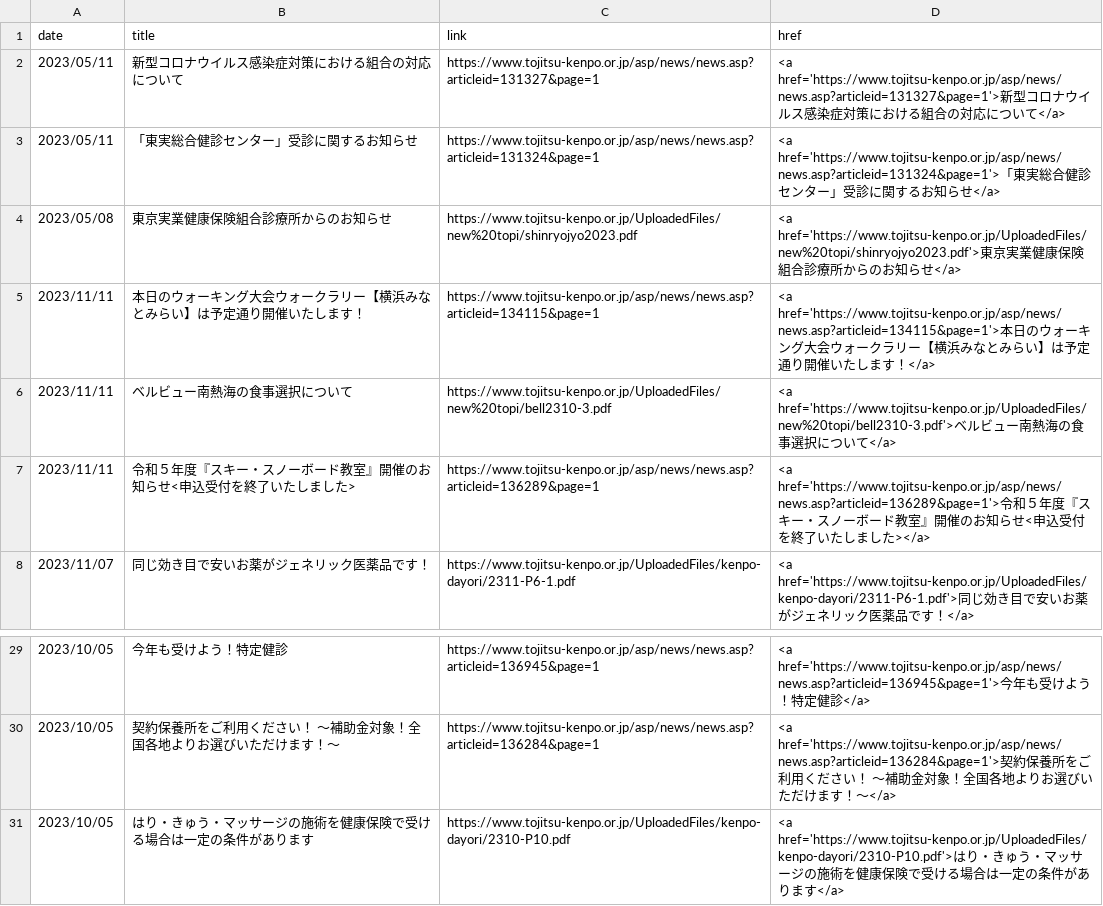
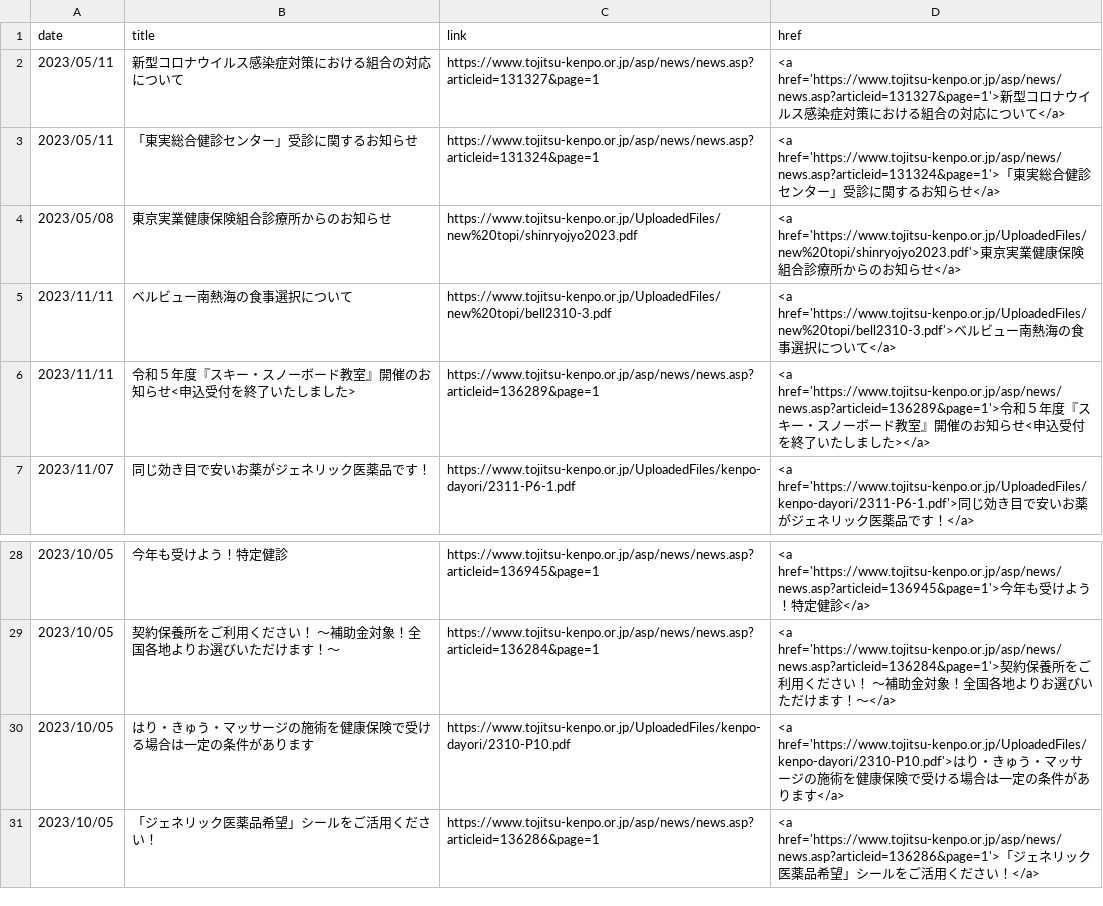
Before and after one commit to nuevocs/webscraping-change-notification, a CSV file: current.csv, drawn as a sheet; only a part is shown, gaps mark what is left out.

```diff
--- a/current.csv
+++ b/current.csv
@@ -4,3 +4,2 @@ date,title,link,href
 2023/05/08,東京実業健康保険組合診療所からのお知らせ,https://www.tojitsu-kenpo.or.jp/UploadedFiles/new%20topi/shinryojyo2023.pdf,<a href='https://www.tojitsu-kenpo.or.jp/UploadedFiles/new%20topi/shinryojyo2023.pdf'>東京実業健康保険組合診療所からのお知らせ</a>
-2023/11/11,本日のウォーキング大会ウォークラリー【横浜みなとみらい】は予定通り開催いたします！,https://www.tojitsu-kenpo.or.jp/asp/news/news.asp?articleid=134115&page=1,<a href='https://www.tojitsu-kenpo.or.jp/asp/news/news.asp?articleid=134115&page=1'>本日のウォーキング大会ウォークラリー【横浜みなとみらい】は予定通り開催いたします！</a>
 2023/11/11,ベルビュー南熱海の食事選択について,https://www.tojitsu-kenpo.or.jp/UploadedFiles/new%20topi/bell2310-3.pdf,<a href='https://www.tojitsu-kenpo.or.jp/UploadedFiles/new%20topi/bell2310-3.pdf'>ベルビュー南熱海の食事選択について</a>
@@ -33 +32,2 @@ date,title,link,href
 2023/10/05,はり・きゅう・マッサージの施術を健康保険で受ける場合は一定の条件があります,https://www.tojitsu-kenpo.or.jp/UploadedFiles/kenpo-dayori/2310-P10.pdf,<a href='https://www.tojitsu-kenpo.or.jp/UploadedFiles/kenpo-dayori/2310-P10.pdf'>はり・きゅう・マッサージの施術を健康保険で受ける場合は一定の条件があります</a>
+2023/10/05,「ジェネリック医薬品希望」シールをご活用ください！,https://www.tojitsu-kenpo.or.jp/asp/news/news.asp?articleid=136286&page=1,<a href='https://www.tojitsu-kenpo.or.jp/asp/news/news.asp?articleid=136286&page=1'>「ジェネリック医薬品希望」シールをご活用ください！</a>
```
